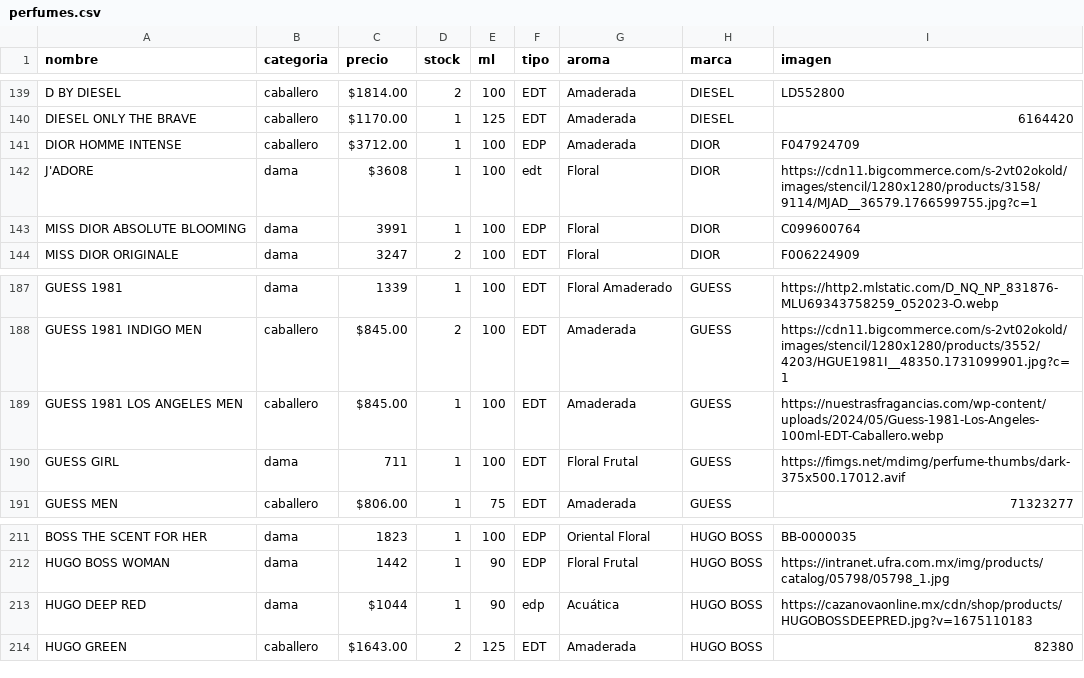
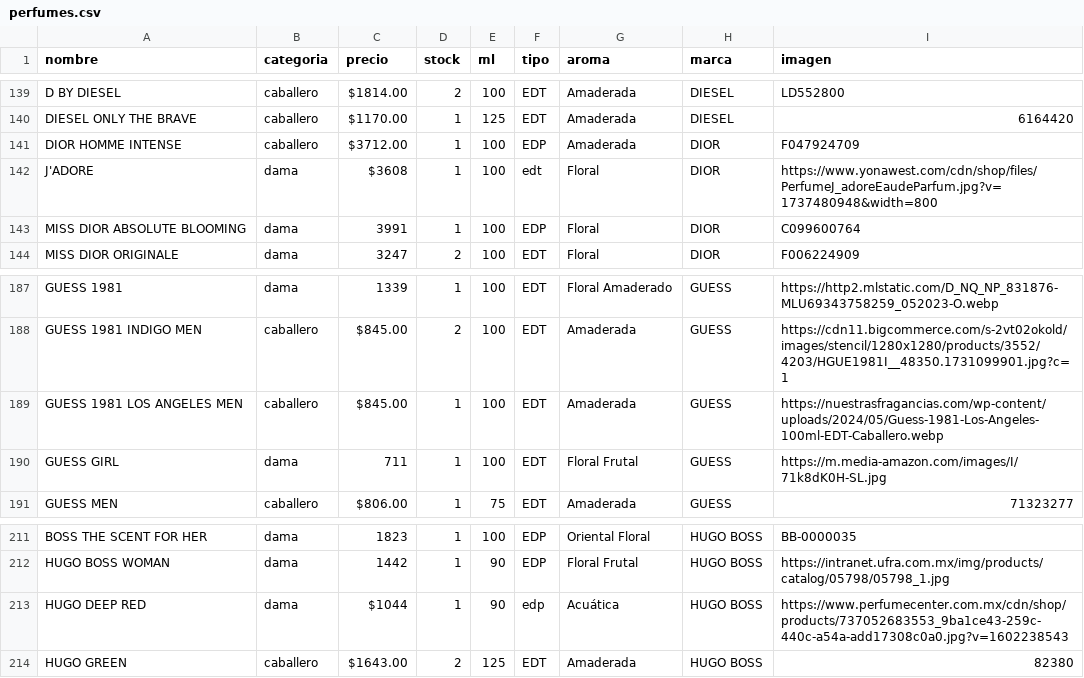
Before and after one commit to credilandia/credilandia.github.io, a CSV file: perfumes.csv, drawn as a sheet; only a part is shown, gaps mark what is left out; the diff names each change by its address in the sheet, - before the commit and + after, or states it on an @@ line.

Commit message:
Update perfumes.csv

```diff
--- a/perfumes.csv
+++ b/perfumes.csv
-I142 (imagen): https://cdn11.bigcommerce.com/s-2vt02okold/images/stencil/1280x1280/products/3158/9114/MJAD__36579.1766599755.jpg?c=1
+I142 (imagen): https://www.yonawest.com/cdn/shop/files/PerfumeJ_adoreEaudeParfum.jpg?v=1737480948&width=800
-I190 (imagen): https://fimgs.net/mdimg/perfume-thumbs/dark-375x500.17012.avif
+I190 (imagen): https://m.media-amazon.com/images/I/71k8dK0H-SL.jpg
-I213 (imagen): https://cazanovaonline.mx/cdn/shop/products/HUGOBOSSDEEPRED.jpg?v=1675110183
+I213 (imagen): https://www.perfumecenter.com.mx/cdn/shop/products/737052683553_9ba1ce43-259c-440c-a54a-add17308c0a0.jpg?v=1602238543
```
